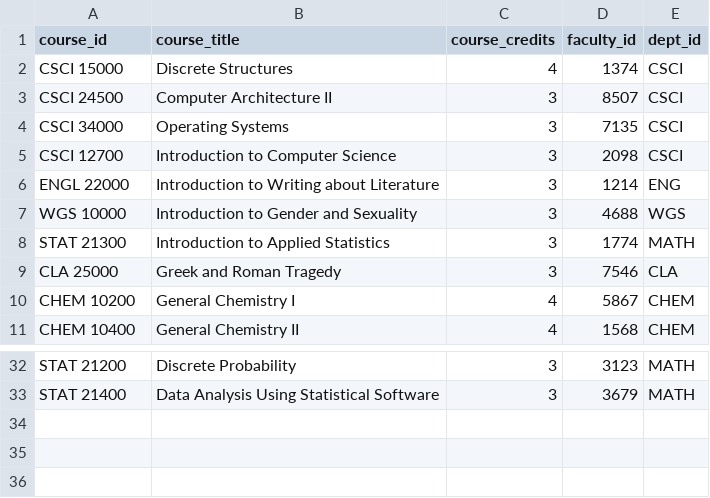
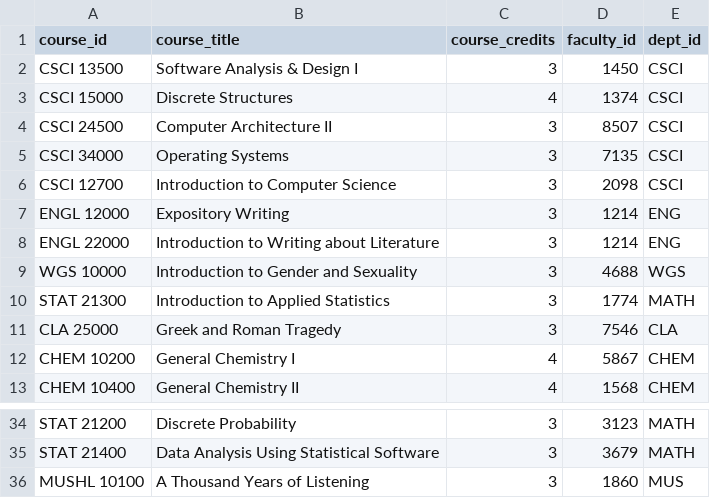
Before and after one commit to ahmdaa/ssa-database, a CSV file: data/course-data.csv, drawn as a sheet; only a part is shown, gaps mark what is left out; the diff names each change by its address in the sheet, - before the commit and + after, or states it on an @@ line.

```diff
--- a/data/course-data.csv
+++ b/data/course-data.csv
+row 2: CSCI 13500 | Software Analysis & Design I | 3 | 1450 | CSCI
+row 7: ENGL 12000 | Expository Writing | 3 | 1214 | ENG
+row 36: MUSHL 10100 | A Thousand Years of Listening | 3 | 1860 | MUS
```
Also changed, not shown: data/department-data.csv, data/faculty-data.csv, 5 other files.
